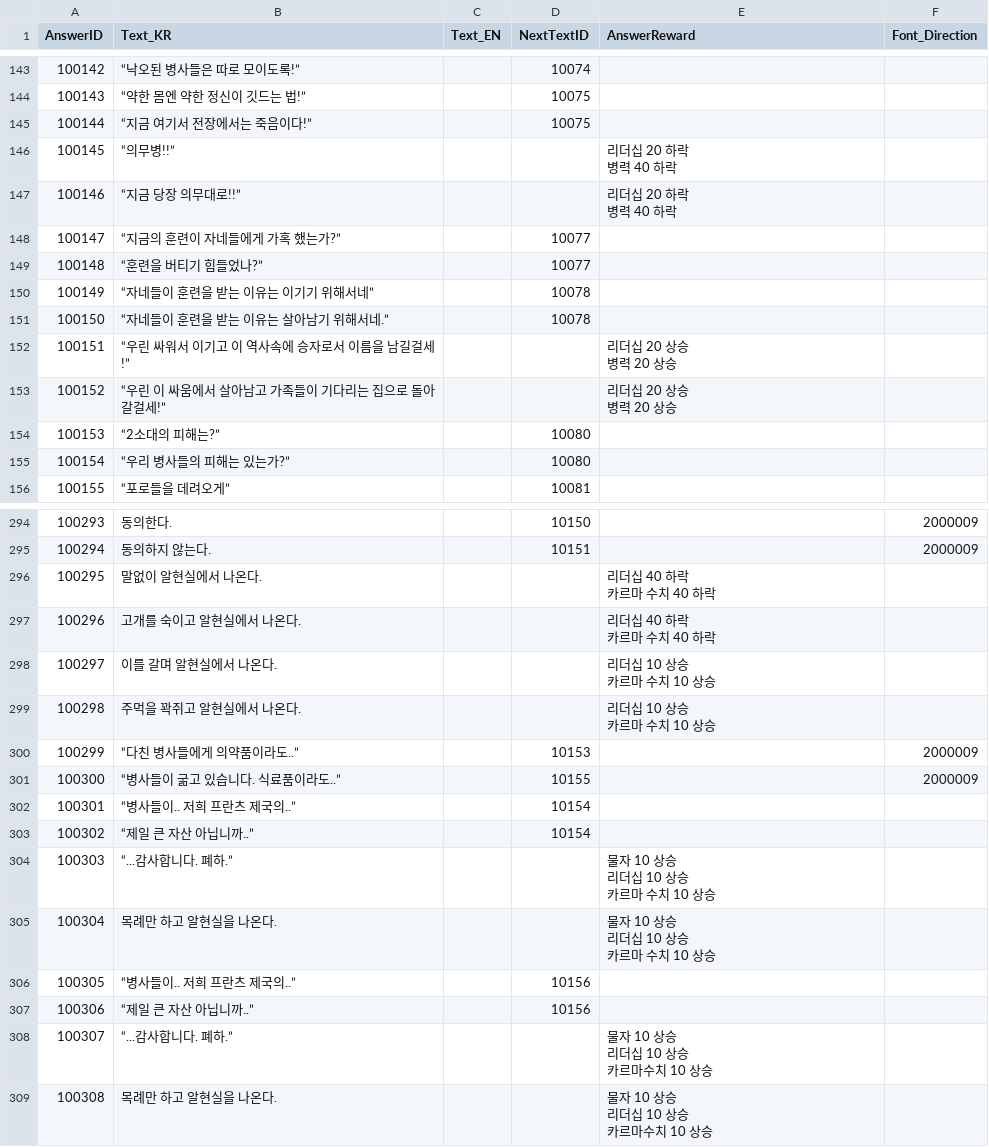
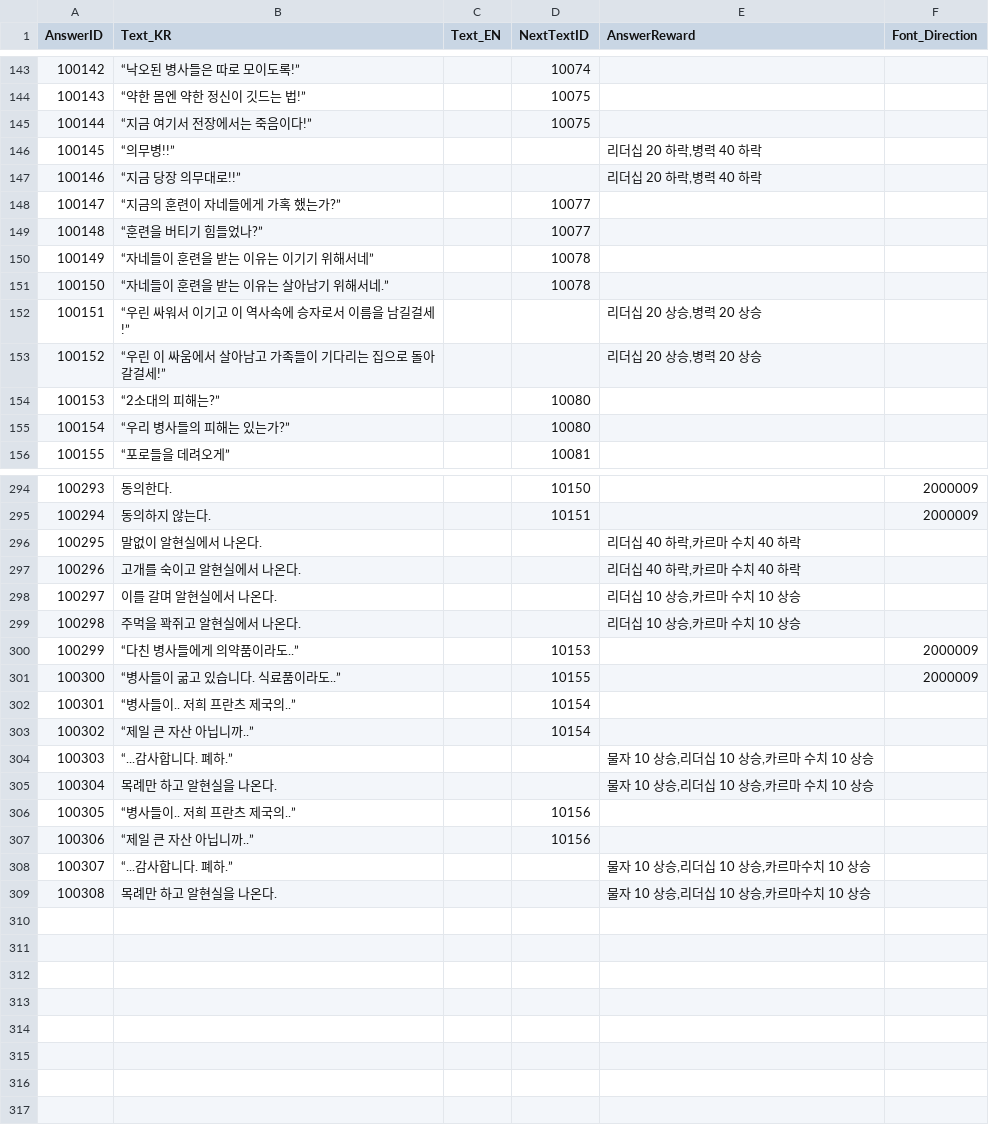
Before and after one commit to hegon910/Project_Aegis, a CSV file: Assets/Resources/MainAnswerID.csv, drawn as a sheet; only a part is shown, gaps mark what is left out; the diff covers the shown part only.

```diff
--- a/Assets/Resources/MainAnswerID.csv
+++ b/Assets/Resources/MainAnswerID.csv
@@ -149,6 +145,4 @@
 100144,“지금 여기서 전장에서는 죽음이다!”,,10075,,
-100145,“의무병!!”,,,"리더십 20 하락
-병력 40 하락",
-100146,“지금 당장 의무대로!!”,,,"리더십 20 하락
-병력 40 하락",
+100145,“의무병!!”,,,"리더십 20 하락,병력 40 하락",
+100146,“지금 당장 의무대로!!”,,,"리더십 20 하락,병력 40 하락",
 100147,“지금의 훈련이 자네들에게 가혹 했는가?”,,10077,,
@@ -157,6 +151,4 @@
 100150,“자네들이 훈련을 받는 이유는 살아남기 위해서네.”,,10078,,
-100151,“우린 싸워서 이기고 이 역사속에 승자로서 이름을 남길걸세!”,,,"리더십 20 상승
-병력 20 상승",
-100152,“우린 이 싸움에서 살아남고 가족들이 기다리는 집으로 돌아갈걸세!”,,,"리더십 20 상승
-병력 20 상승",
+100151,“우린 싸워서 이기고 이 역사속에 승자로서 이름을 남길걸세!”,,,"리더십 20 상승,병력 20 상승",
+100152,“우린 이 싸움에서 살아남고 가족들이 기다리는 집으로 돌아갈걸세!”,,,"리더십 20 상승,병력 20 상승",
 100153,“2소대의 피해는?”,,10080,,
@@ -322,10 +295,6 @@
 100294,동의하지 않는다.,,10151,,2000009
-100295,말없이 알현실에서 나온다.,,,"리더십 40 하락
-카르마 수치 40 하락",
-100296,고개를 숙이고 알현실에서 나온다.,,,"리더십 40 하락
-카르마 수치 40 하락",
-100297,이를 갈며 알현실에서 나온다.,,,"리더십 10 상승
-카르마 수치 10 상승",
-100298,주먹을 꽉쥐고 알현실에서 나온다.,,,"리더십 10 상승
-카르마 수치 10 상승",
+100295,말없이 알현실에서 나온다.,,,"리더십 40 하락,카르마 수치 40 하락",
+100296,고개를 숙이고 알현실에서 나온다.,,,"리더십 40 하락,카르마 수치 40 하락",
+100297,이를 갈며 알현실에서 나온다.,,,"리더십 10 상승,카르마 수치 10 상승",
+100298,주먹을 꽉쥐고 알현실에서 나온다.,,,"리더십 10 상승,카르마 수치 10 상승",
 100299,“다친 병사들에게 의약품이라도..”,,10153,,2000009
@@ -334,15 +303,7 @@
 100302,“제일 큰 자산 아닙니까..”,,10154,,
-100303,“...감사합니다. 폐하.”,,,"물자 10 상승
-리더십 10 상승
-카르마 수치 10 상승",
-100304,목례만 하고 알현실을 나온다.,,,"물자 10 상승
-리더십 10 상승
-카르마 수치 10 상승",
+100303,“...감사합니다. 폐하.”,,,"물자 10 상승,리더십 10 상승,카르마 수치 10 상승",
+100304,목례만 하고 알현실을 나온다.,,,"물자 10 상승,리더십 10 상승,카르마 수치 10 상승",
 100305,“병사들이.. 저희 프란츠 제국의..”,,10156,,
 100306,“제일 큰 자산 아닙니까..”,,10156,,
-100307,“...감사합니다. 폐하.”,,,"물자 10 상승
-리더십 10 상승
-카르마수치 10 상승",
-100308,목례만 하고 알현실을 나온다.,,,"물자 10 상승
-리더십 10 상승
-카르마수치 10 상승",
+100307,“...감사합니다. 폐하.”,,,"물자 10 상승,리더십 10 상승,카르마수치 10 상승",
+100308,목례만 하고 알현실을 나온다.,,,"물자 10 상승,리더십 10 상승,카르마수치 10 상승",
```
Also changed, not shown: 15 edited cells elsewhere in this file, 2 other files.
